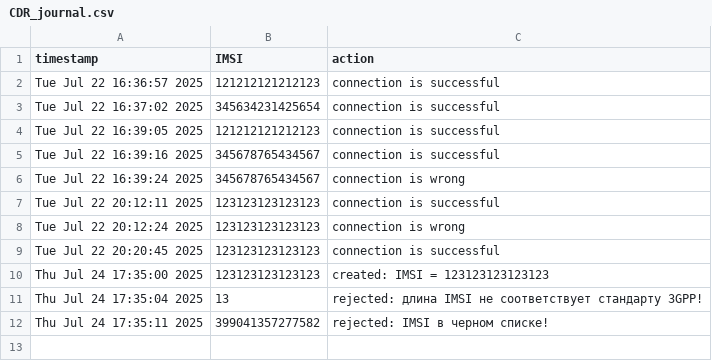
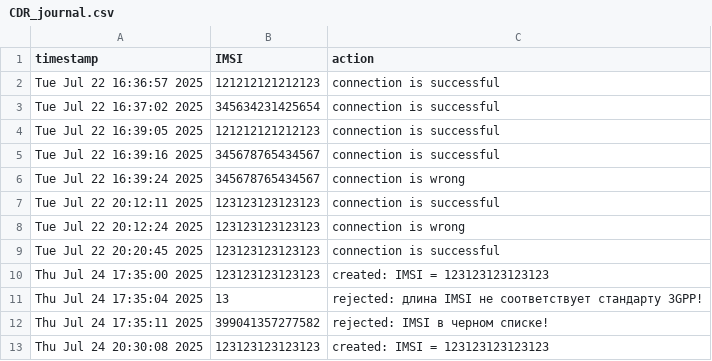
Before and after one commit to Alex-deg/PGW_Protei, a CSV file: server/Data/CDR_journal.csv, drawn as a sheet.

```diff
--- a/server/Data/CDR_journal.csv
+++ b/server/Data/CDR_journal.csv
@@ -12 +12,2 @@ Thu Jul 24 17:35:04 2025,13,rejected: длина IMSI не соответств
 Thu Jul 24 17:35:11 2025,399041357277582,rejected: IMSI в черном списке!
+Thu Jul 24 20:30:08 2025,123123123123123,created: IMSI = 123123123123123
```
Also changed, not shown: 14 other files.
